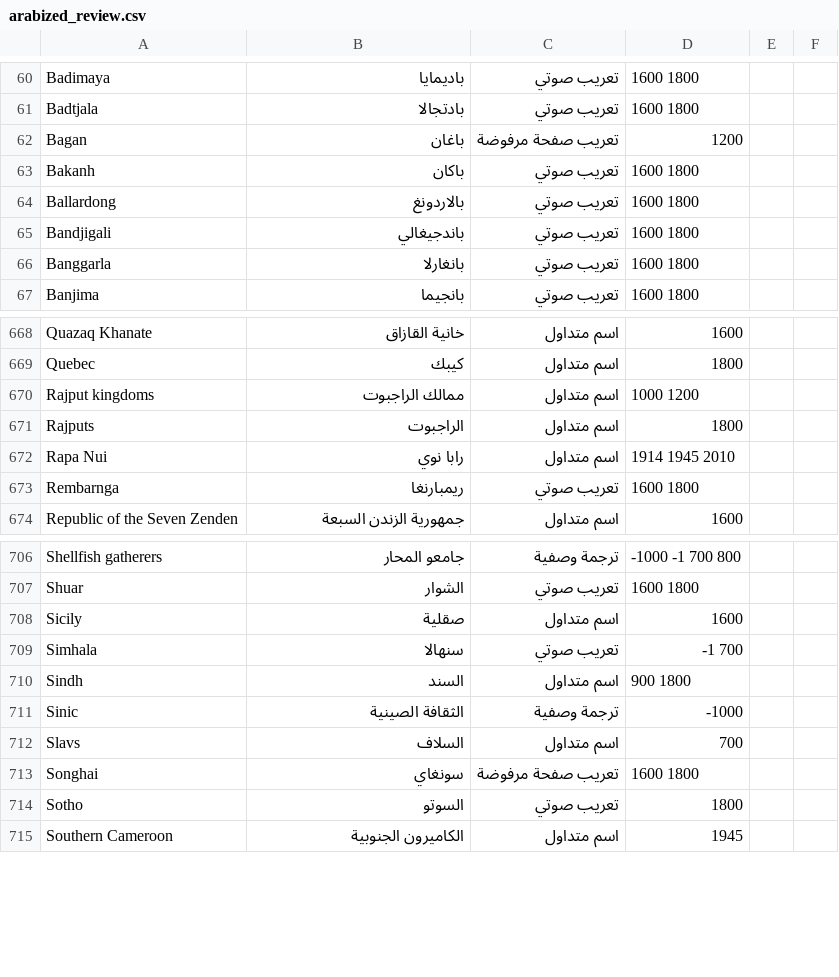
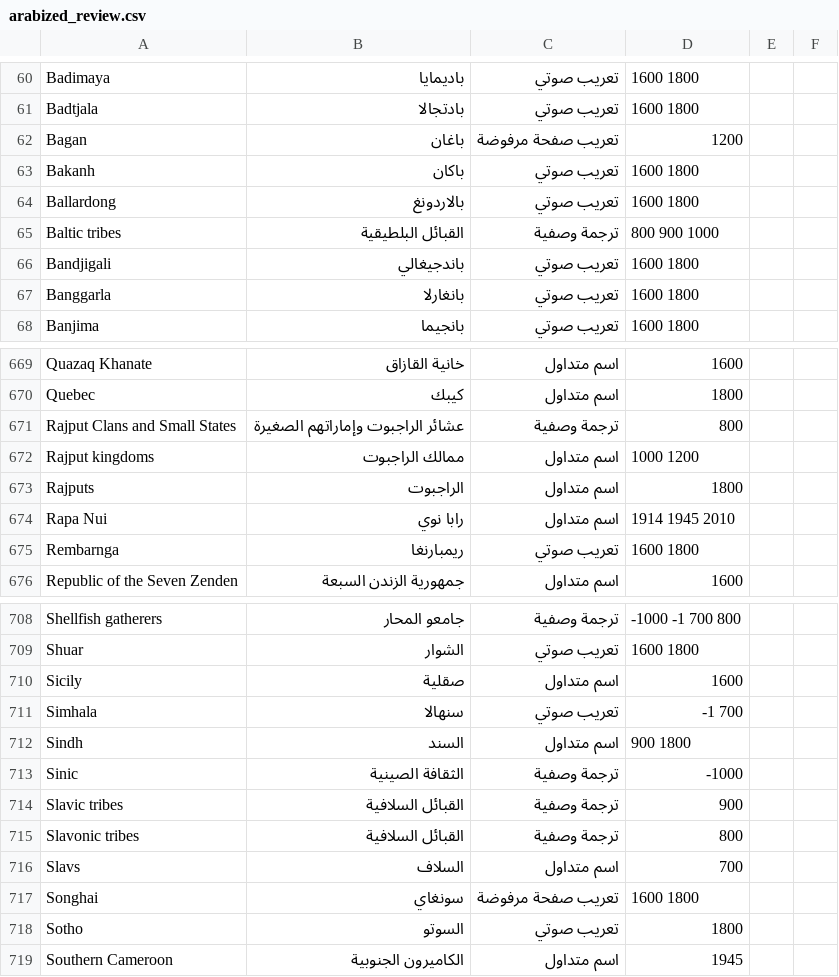
Before and after one commit to aabdulladel-bot/al-atlas-al-shamil, a CSV file: review/arabized_review.csv, drawn as a sheet; only a part is shown, gaps mark what is left out.

```diff
--- a/review/arabized_review.csv
+++ b/review/arabized_review.csv
@@ -64,2 +64,3 @@ Bakanh,باكان,تعريب صوتي,1600 1800,,
 Ballardong,بالاردونغ,تعريب صوتي,1600 1800,,
+Baltic tribes,القبائل البلطيقية,ترجمة وصفية,800 900 1000,,
 Bandjigali,باندجيغالي,تعريب صوتي,1600 1800,,
@@ -669,2 +670,3 @@ Quazaq Khanate,خانية القازاق,اسم متداول,1600,,
 Quebec,كيبك,اسم متداول,1800,,
+Rajput Clans and Small States,عشائر الراجبوت وإماراتهم الصغيرة,ترجمة وصفية,800,,
 Rajput kingdoms,ممالك الراجبوت,اسم متداول,1000 1200,,
@@ -711,2 +713,4 @@ Sindh,السند,اسم متداول,900 1800,,
 Sinic,الثقافة الصينية,ترجمة وصفية,-1000,,
+Slavic tribes,القبائل السلافية,ترجمة وصفية,900,,
+Slavonic tribes,القبائل السلافية,ترجمة وصفية,800,,
 Slavs,السلاف,اسم متداول,700,,
```
Also changed, not shown: 54 other files.
